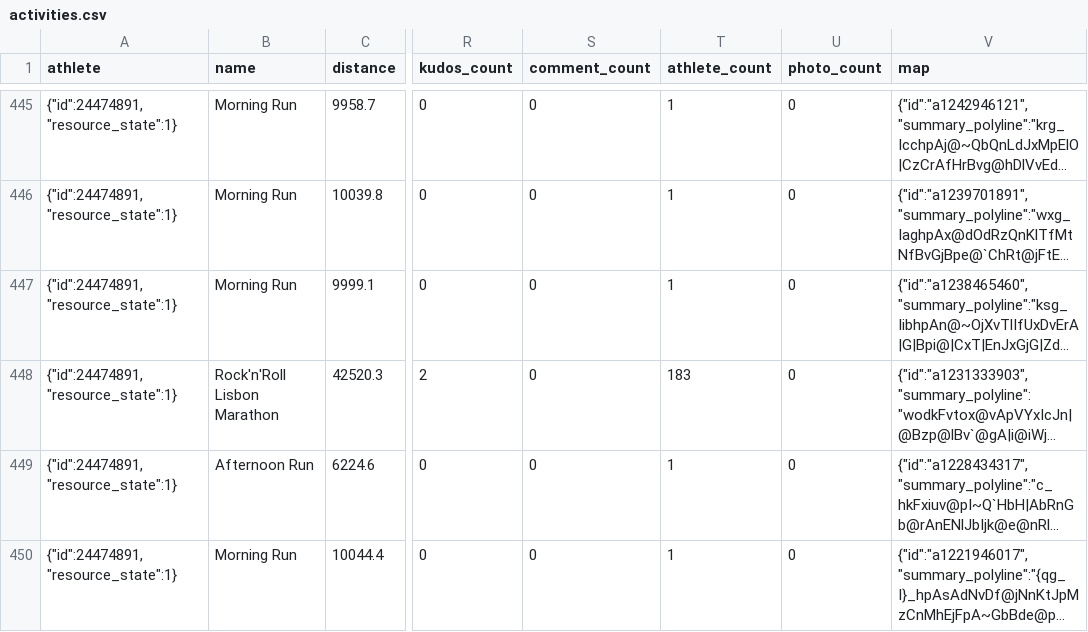
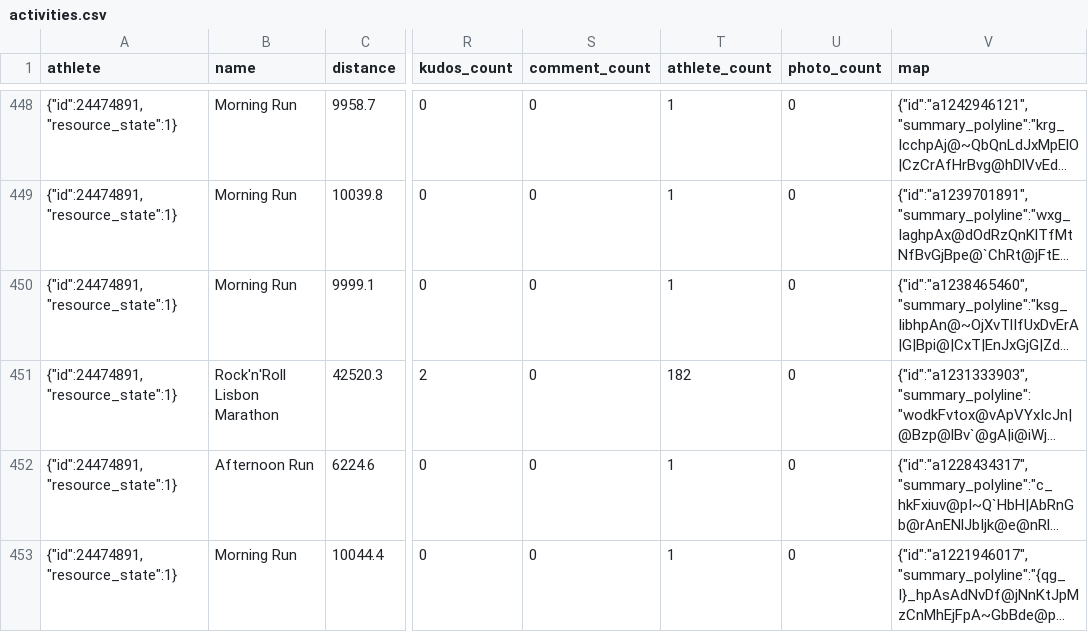
Before and after one commit to nicolaszimmer/strava, a CSV file: 24474891/activities.csv, drawn as a sheet; only a part is shown, gaps mark what is left out; long unchanged cells end in …; addresses are those after the commit; the diff covers the shown part only; the diff names each change by its address in the sheet, - before the commit and + after, or states it on an @@ line.

```diff
--- a/24474891/activities.csv
+++ b/24474891/activities.csv
-T451 (athlete_count): 183
+T451 (athlete_count): 182
```
Also changed, not shown: 3 added rows, 4 removed rows and 3 edited cells elsewhere in this file.
